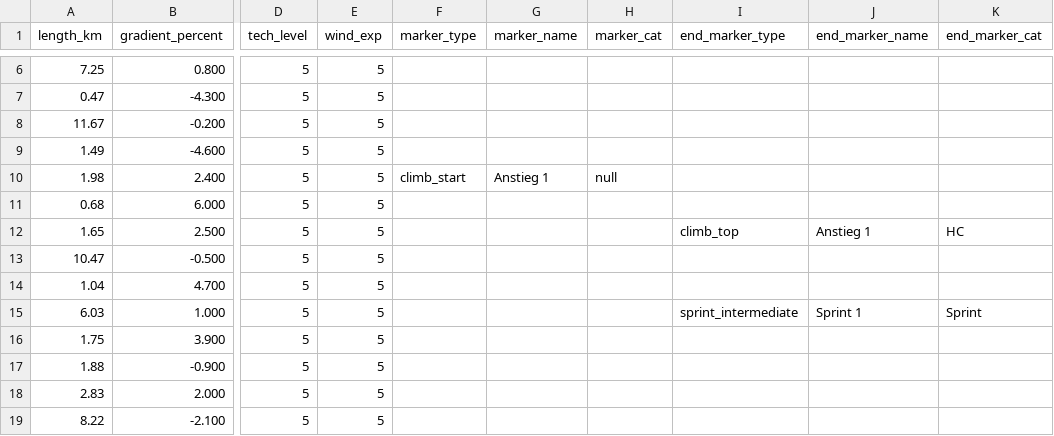
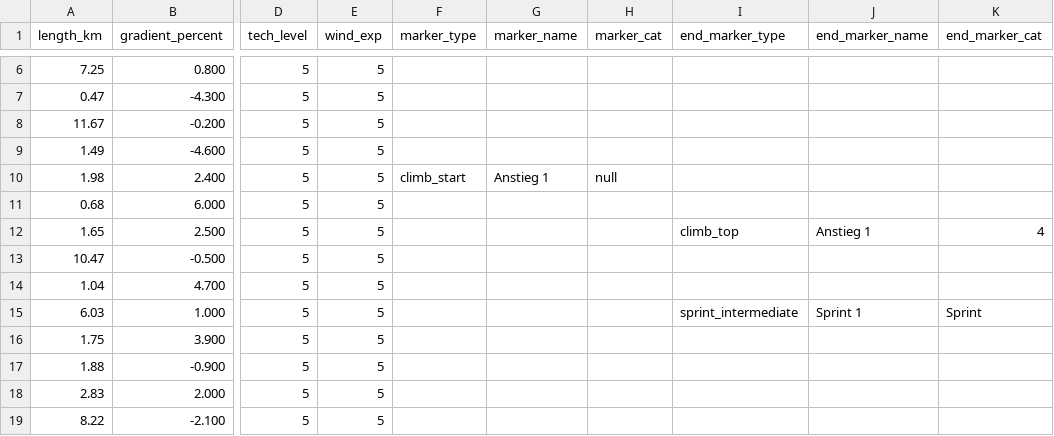
Before and after one commit to michaelkrinningersg-coder/velo, a CSV file: data/stages/vuelta_andalucia_st4.csv, drawn as a sheet; only a part is shown, gaps mark what is left out; the diff names each change by its address in the sheet, - before the commit and + after, or states it on an @@ line.

```diff
--- a/data/stages/vuelta_andalucia_st4.csv
+++ b/data/stages/vuelta_andalucia_st4.csv
-K12 (end_marker_cat): HC
+K12 (end_marker_cat): 4
```
Also changed, not shown: data/csv/race_program_races.csv.
